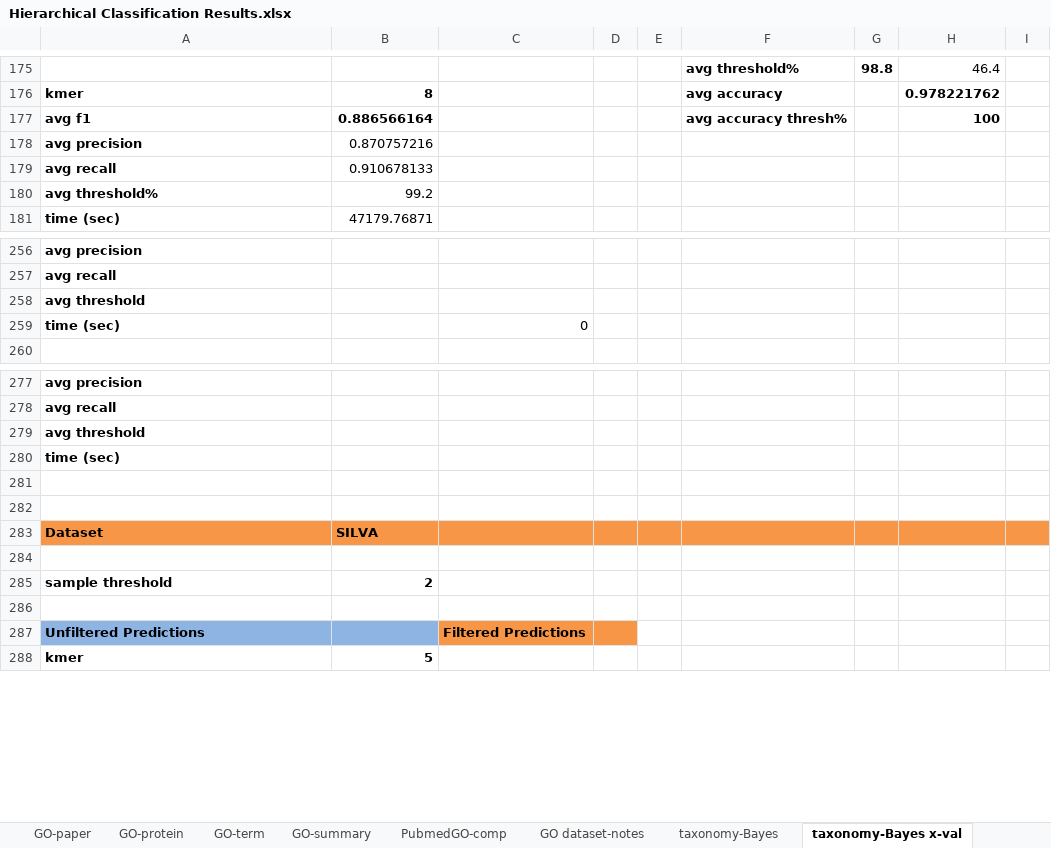
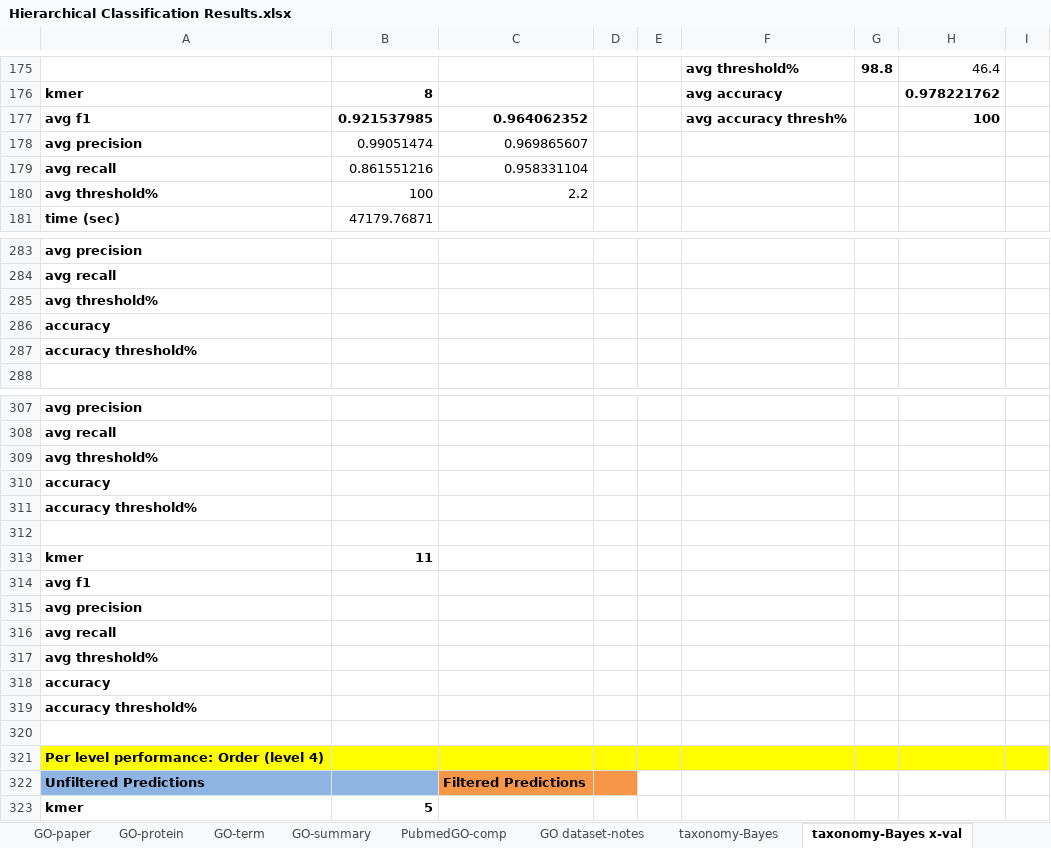
Before and after one commit to laineyzoo/protein_annotation, an Excel workbook: Hierarchical Classification Results.xlsx, sheet taxonomy-Bayes x-val, drawn as a sheet; only a part is shown, gaps mark what is left out; values as stored, in another font and other column widths than the file's, no borders; removed rows and columns are numbered as before the commit, all else as after; the diff covers the shown part only; the diff names each change by its address in the sheet, - before the commit and + after, or states it on an @@ line.

```diff
--- a/Hierarchical Classification Results.xlsx (sheet taxonomy-Bayes x-val)
+++ b/Hierarchical Classification Results.xlsx (sheet taxonomy-Bayes x-val)
-B177: 0.886566164
+B177: 0.921537985
-C177: (empty)
+C177: 0.964062352
-B178: 0.870757216
+B178: 0.99051474
-C178: (empty)
+C178: 0.969865607
-B179: 0.910678133
+B179: 0.861551216
-C179: (empty)
+C179: 0.958331104
-B180: 99.2
+B180: 100
-C180: (empty)
+C180: 2.2
-A285: avg threshold
+A285: avg threshold%
-row 259: time (sec) |  | 0
+row 286: accuracy
+row 287: accuracy threshold%
-A309: avg threshold
+A309: avg threshold%
-A310: time (sec)
+A310: accuracy
+row 311: accuracy threshold%
+row 313: kmer | 11
@@ row 226 moved to row 314: avg f1 @@
@@ row 220 moved to row 315: avg precision @@
@@ row 221 moved to row 316: avg recall @@
+row 317: avg threshold%
+row 318: accuracy
+row 319: accuracy threshold%
-row 283: Dataset | SILVA
-A321: (empty)
+A321: Per level performance: Order (level 4)
-A321:I321 fill: none
+A321:I321 fill: #FFFF00
-row 285: sample threshold | 2
-row 286: (empty)
```
Also changed, not shown: 133 added rows, 29 removed rows, 4 moved rows and 22 edited cells elsewhere in this sheet.
